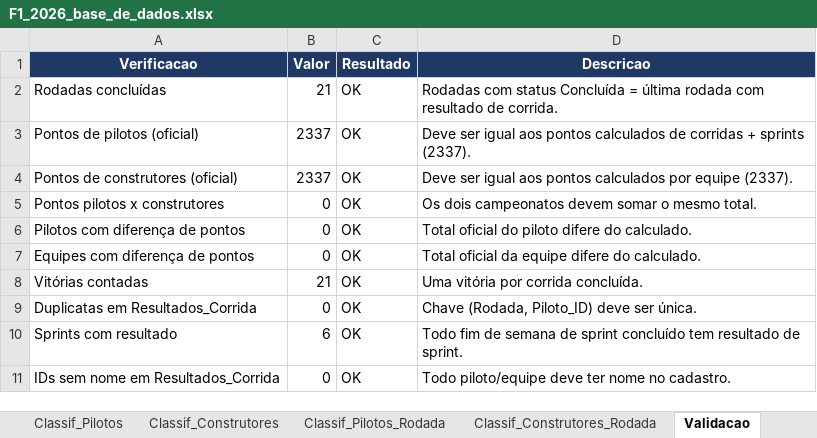
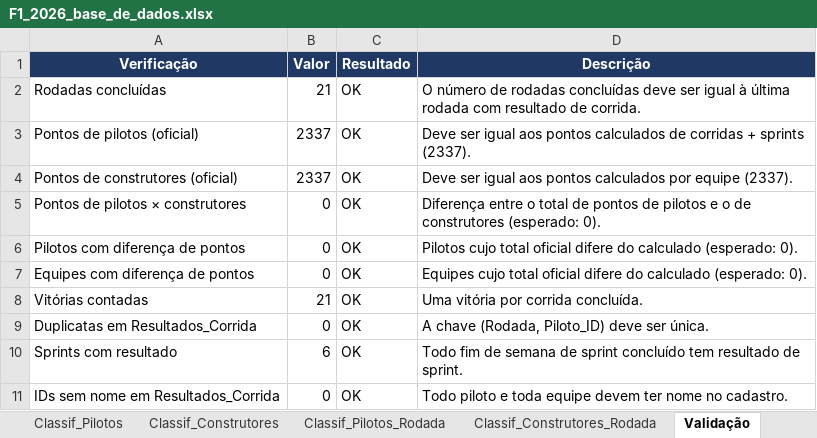
Before and after one commit to VictorChantre08/dashboard-formula1, an Excel workbook: output/F1_2026_base_de_dados.xlsx, sheet Validação, drawn as a sheet; values as stored, in another font and other column widths than the file's, no borders; table styles not drawn; the diff names each change by its address in the sheet, - before the commit and + after, or states it on an @@ line.

```diff
--- a/output/F1_2026_base_de_dados.xlsx (sheet Validação)
+++ b/output/F1_2026_base_de_dados.xlsx (sheet Validação)
-sheet tab: Validacao
+sheet tab: Validação
-A1: Verificacao
+A1: Verificação
-D1: Descricao
+D1: Descrição
-D2 (Descrição): Rodadas com status Concluída = última rodada…
+D2 (Descrição): O número de rodadas concluídas deve ser igual à última rodada…
-A5 (Verificação): Pontos pilotos x construtores
+A5 (Verificação): Pontos de pilotos × construtores
-D5 (Descrição): Os dois campeonatos devem somar o mesmo total.
+D5 (Descrição): Diferença entre o total de pontos de pilotos e o de construtores (esperado: 0).
-D6 (Descrição): Total oficial do piloto difere do calculado.
+D6 (Descrição): Pilotos cujo total oficial difere do calculado (esperado: 0).
-D7 (Descrição): Total oficial da equipe difere do calculado.
+D7 (Descrição): Equipes cujo total oficial difere do calculado (esperado: 0).
-D9 (Descrição): Chave (Rodada, Piloto_ID) deve ser única.
+D9 (Descrição): A chave (Rodada, Piloto_ID) deve ser única.
-D11 (Descrição): Todo piloto/equipe deve ter nome…
+D11 (Descrição): Todo piloto e toda equipe devem ter nome…
```
Also changed, not shown: sheet Pilotos, sheet Equipes, sheet LEIA-ME, sheet Calendário, sheet Qualificação, sheet Resultados_Sprint, 8 more sheets, other sheet tabs, 28 other files.
